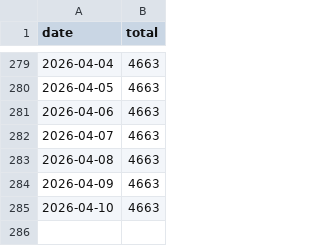
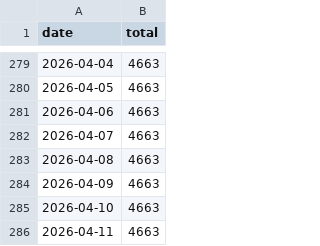
Before and after one commit to kirkchen0302/openclaw-workspace, a CSV file: docs/emma-analysis/daily_919_stock.csv, drawn as a sheet; only a part is shown, gaps mark what is left out.

```diff
--- a/docs/emma-analysis/daily_919_stock.csv
+++ b/docs/emma-analysis/daily_919_stock.csv
@@ -285 +285,2 @@ date,total
 2026-04-10,4663
+2026-04-11,4663
```
Also changed, not shown: docs/emma-analysis/daily_metrics_6m.csv, docs/emma-analysis/daily_reg_cohort.csv, 6 other files.
